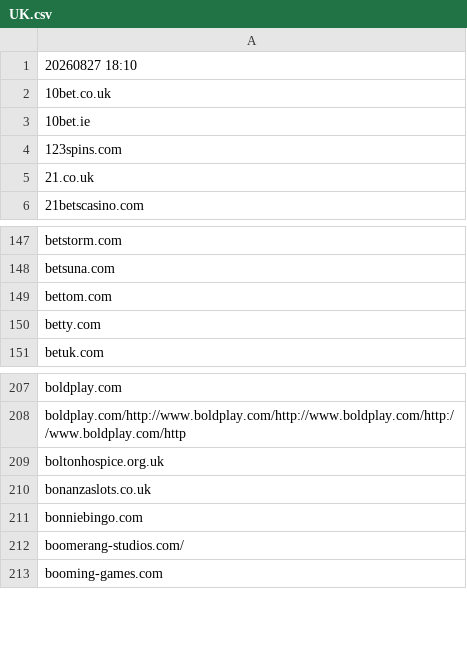
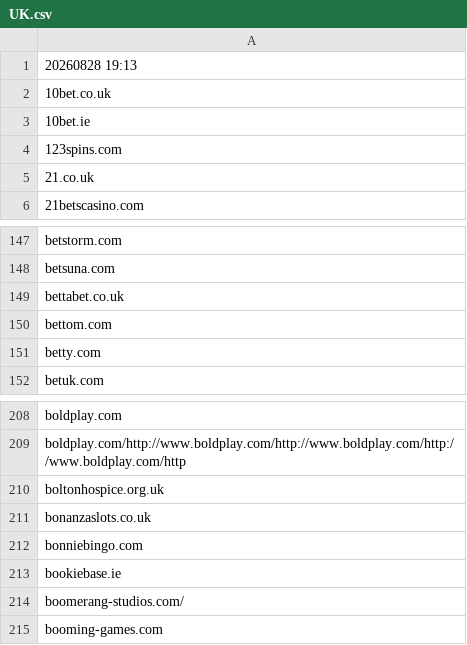
Before and after one commit to itsJustinCase/gamble-eagle, a CSV file: UK.csv, drawn as a sheet; only a part is shown, gaps mark what is left out.

Commit message:
update UK.csv

```diff
--- a/UK.csv
+++ b/UK.csv
@@ -1,2 +1,2 @@
-20260827 18:10
+20260828 19:13
 10bet.co.uk
@@ -148,2 +148,3 @@ betstorm.com
 betsuna.com
+bettabet.co.uk
 bettom.com
@@ -211,2 +212,3 @@ bonanzaslots.co.uk
 bonniebingo.com
+bookiebase.ie
 boomerang-studios.com/
```
